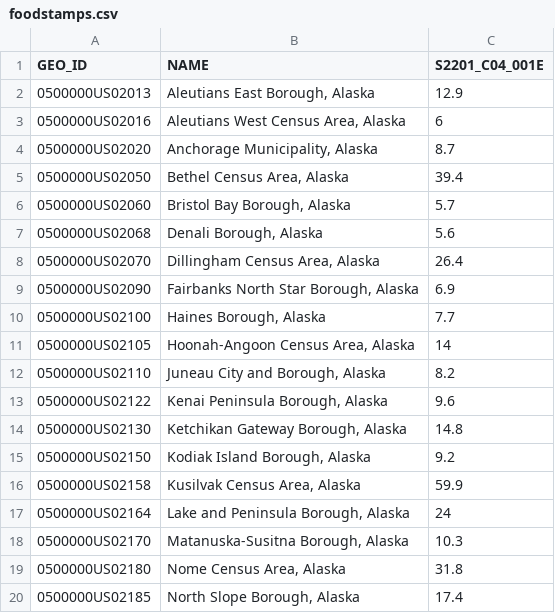
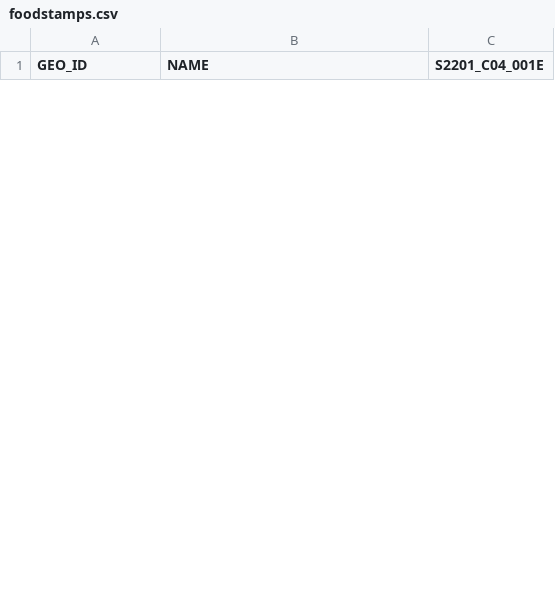
Before and after one commit to jessicagross1/geog370, a CSV file: homework7/foodstamps/foodstamps.csv, drawn as a sheet; only a part is shown; removed rows and columns are numbered as before the commit, all else as after; the diff covers the shown part only; the diff names each change by its address in the sheet, - before the commit and + after, or states it on an @@ line.

Commit message:
homework 8

```diff
--- a/homework7/foodstamps/foodstamps.csv
+++ b/homework7/foodstamps/foodstamps.csv
-row 2: 0500000US02013 | Aleutians East Borough, Alaska | 12.9
-row 3: 0500000US02016 | Aleutians West Census Area, Alaska | 6
-row 4: 0500000US02020 | Anchorage Municipality, Alaska | 8.7
-row 5: 0500000US02050 | Bethel Census Area, Alaska | 39.4
-row 6: 0500000US02060 | Bristol Bay Borough, Alaska | 5.7
-row 7: 0500000US02068 | Denali Borough, Alaska | 5.6
-row 8: 0500000US02070 | Dillingham Census Area, Alaska | 26.4
-row 9: 0500000US02090 | Fairbanks North Star Borough, Alaska | 6.9
-row 10: 0500000US02100 | Haines Borough, Alaska | 7.7
-row 11: 0500000US02105 | Hoonah-Angoon Census Area, Alaska | 14
-row 12: 0500000US02110 | Juneau City and Borough, Alaska | 8.2
-row 13: 0500000US02122 | Kenai Peninsula Borough, Alaska | 9.6
-row 14: 0500000US02130 | Ketchikan Gateway Borough, Alaska | 14.8
-row 15: 0500000US02150 | Kodiak Island Borough, Alaska | 9.2
-row 16: 0500000US02158 | Kusilvak Census Area, Alaska | 59.9
-row 17: 0500000US02164 | Lake and Peninsula Borough, Alaska | 24
-row 18: 0500000US02170 | Matanuska-Susitna Borough, Alaska | 10.3
-row 19: 0500000US02180 | Nome Census Area, Alaska | 31.8
-row 20: 0500000US02185 | North Slope Borough, Alaska | 17.4
```
Also changed, not shown: 29 added rows and 10 removed rows elsewhere in this file, 17 other files.
